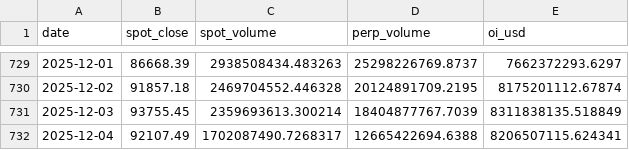
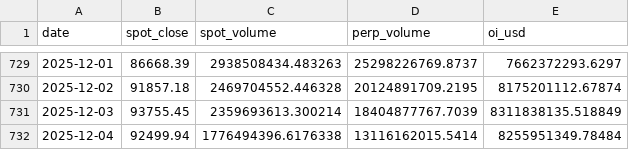
Before and after one commit to RGGG1/bbotpat, a CSV file: data/hmi_oi_history.csv, drawn as a sheet; only a part is shown, gaps mark what is left out.

```diff
--- a/data/hmi_oi_history.csv
+++ b/data/hmi_oi_history.csv
@@ -731,2 +731,2 @@ date,spot_close,spot_volume,perp_volume,oi_usd
 2025-12-03,93755.45,2359693613.300214,18404877767.7039,8311838135.518849
-2025-12-04,92107.49,1702087490.7268317,12665422694.6388,8206507115.624341
+2025-12-04,92499.94,1776494396.6176338,13116162015.5414,8255951349.78484
```
Also changed, not shown: output/fg2_daily.csv, 14 other files.
